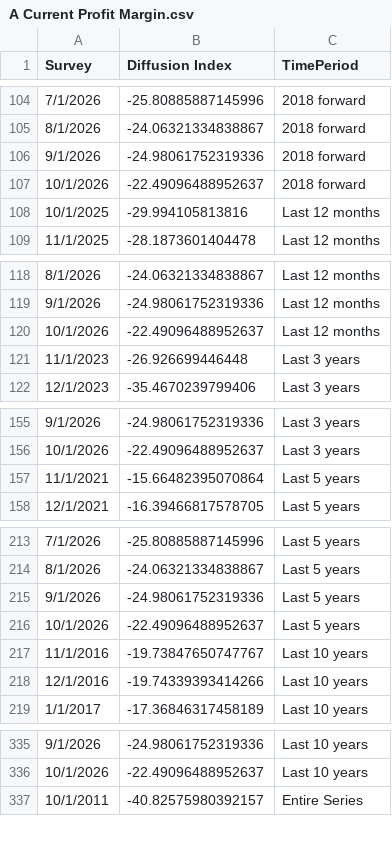
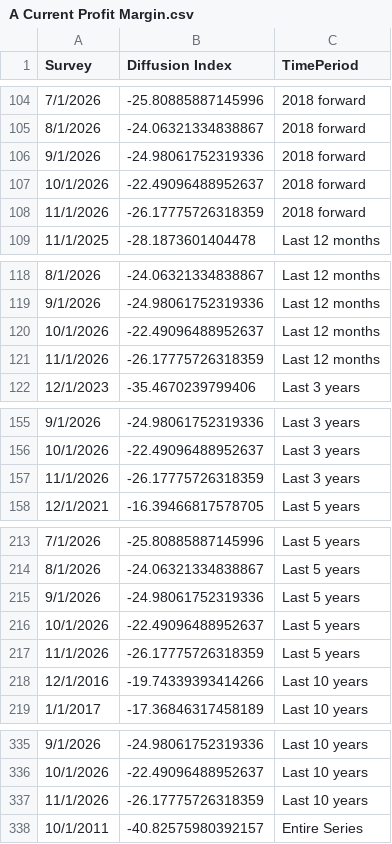
Before and after one commit to tcm07/ATL-ESRC, a CSV file: A Current Profit Margin.csv, drawn as a sheet; only a part is shown, gaps mark what is left out; removed rows and columns are numbered as before the commit, all else as after; the diff covers the shown part only; the diff names each change by its address in the sheet, - before the commit and + after, or states it on an @@ line.

```diff
--- a/A Current Profit Margin.csv
+++ b/A Current Profit Margin.csv
-row 108: 10/1/2025 | -29.994105813816 | Last 12 months
+row 108: 11/1/2026 | -26.17775726318359 | 2018 forward
-row 121: 11/1/2023 | -26.926699446448 | Last 3 years
+row 121: 11/1/2026 | -26.17775726318359 | Last 12 months
-row 157: 11/1/2021 | -15.66482395070864 | Last 5 years
+row 157: 11/1/2026 | -26.17775726318359 | Last 3 years
-row 217: 11/1/2016 | -19.73847650747767 | Last 10 years
+row 217: 11/1/2026 | -26.17775726318359 | Last 5 years
+row 337: 11/1/2026 | -26.17775726318359 | Last 10 years
```
Also changed, not shown: 1 added row elsewhere in this file, A Current Sales Levels.csv, B Current Profit Margin.csv, 5 other files.
